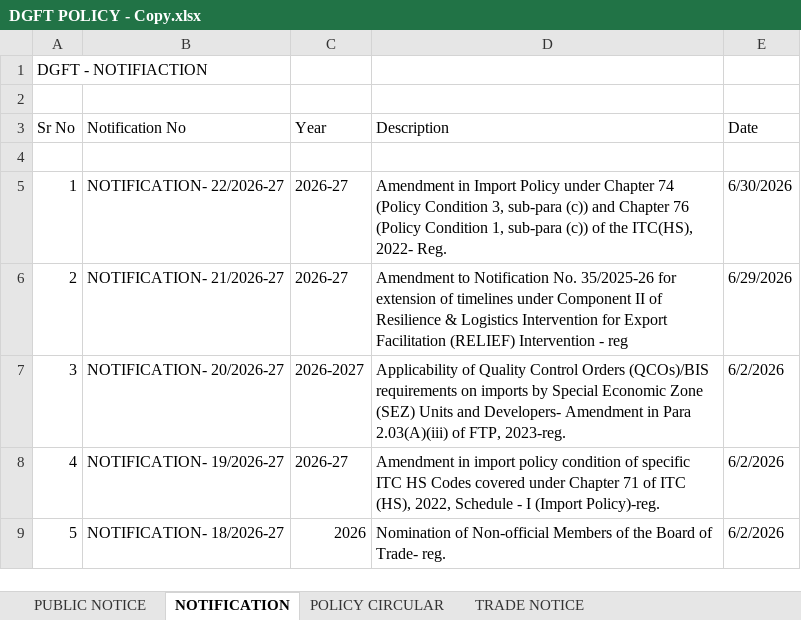
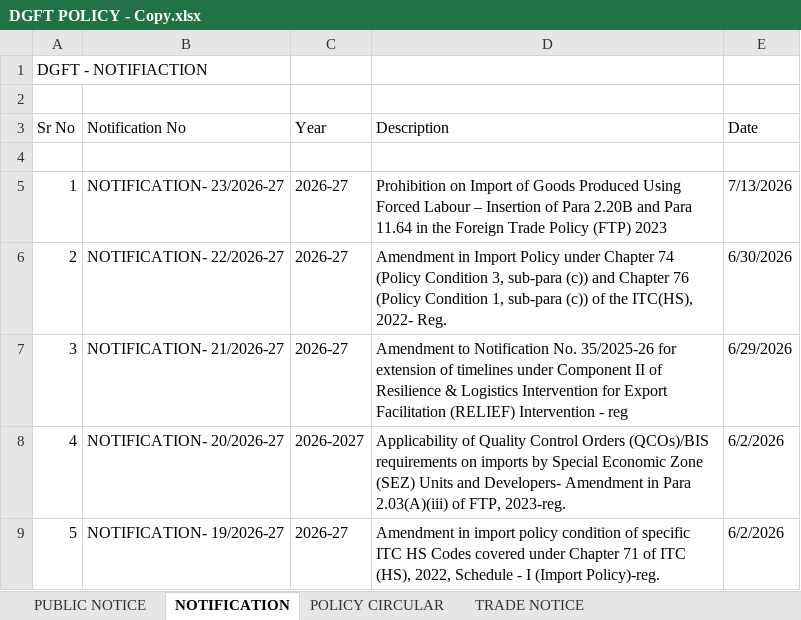
Before and after one commit to omkar404/eximinq-global-connection, an Excel workbook: backend/PDF_DOC/DGFT/ALL_PDF/DGFT POLICY - Copy.xlsx, sheet NOTIFICATION, drawn as a sheet; only a part is shown; the shorter side is filled out with more unchanged rows; values as stored, in another font and other column widths than the file's, no cell formats; addresses are those after the commit; the diff names each change by its address in the sheet, - before the commit and + after, or states it on an @@ line.

Commit message:
new notification add

```diff
--- a/backend/PDF_DOC/DGFT/ALL_PDF/DGFT POLICY - Copy.xlsx (sheet NOTIFICATION)
+++ b/backend/PDF_DOC/DGFT/ALL_PDF/DGFT POLICY - Copy.xlsx (sheet NOTIFICATION)
+row 5: 1 | NOTIFICATION- 23/2026-27 | 2026-27 | Prohibition on Import of Goods Produced Using Forced Labour – Insertion of Para 2.20B and Para 11.64 in the Foreign Trade Policy (FTP) 2023 | 7/13/2026
@@ column A (Sr No) renumbered from row 6 down @@
```
Also changed, not shown: sheet TRADE NOTICE, sheet PUBLIC NOTICE, cell formats, 7 other files.
